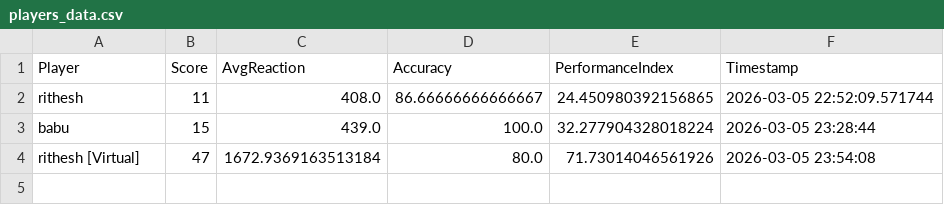
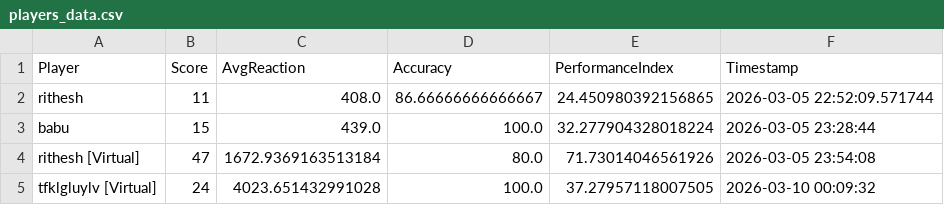
Before and after one commit to rithesh2130-beep/AI_Reflex_Arena, a CSV file: players_data.csv, drawn as a sheet; the diff names each change by its address in the sheet, - before the commit and + after, or states it on an @@ line.

```diff
--- a/players_data.csv
+++ b/players_data.csv
+row 5: tfklgluylv [Virtual] | 24 | 4023.651432991028 | 100.0 | 37.27957118007505 | 2026-03-10 00:09:32
```
Also changed, not shown: 6 other files.
